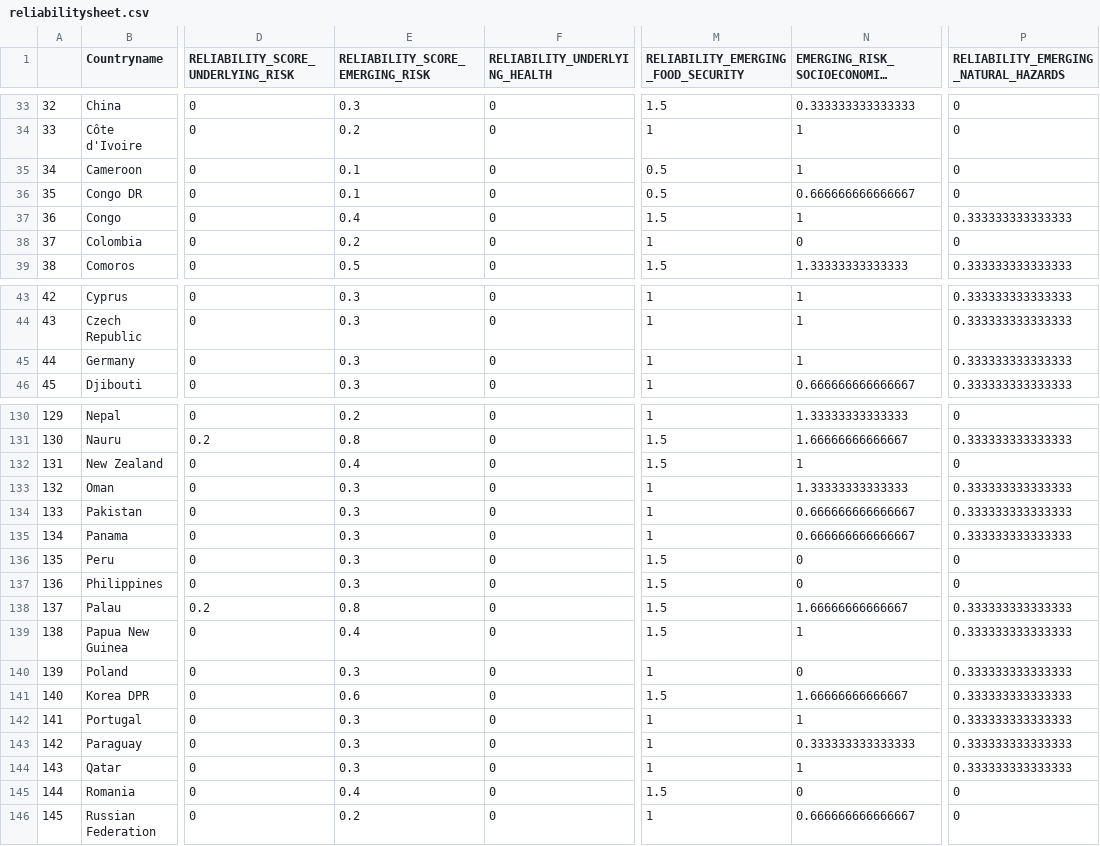
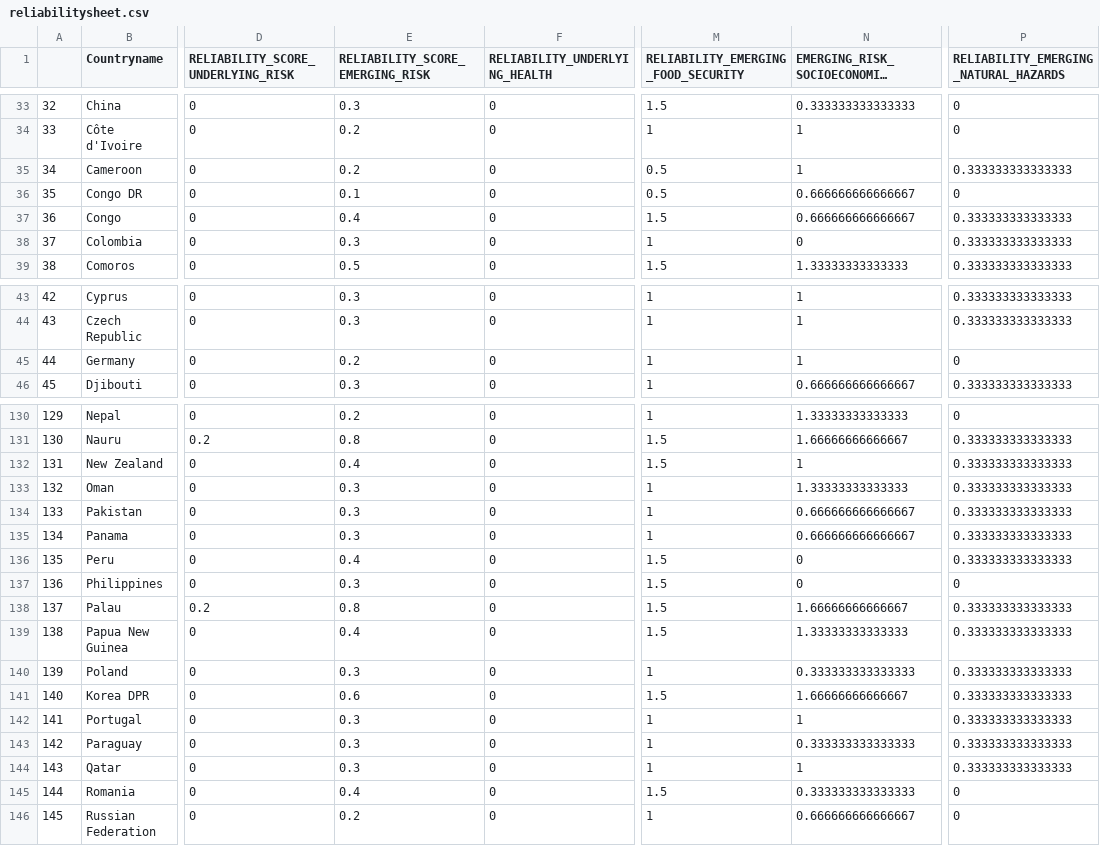
Before and after one commit to ljonestz/compoundriskdata, a CSV file: Risk_sheets/reliabilitysheet.csv, drawn as a sheet; only a part is shown, gaps mark what is left out; long unchanged cells end in …; the diff covers the shown part only; the diff names each change by its address in the sheet, - before the commit and + after, or states it on an @@ line.

```diff
--- a/Risk_sheets/reliabilitysheet.csv
+++ b/Risk_sheets/reliabilitysheet.csv
-E35 (RELIABILITY_SCORE_EMERGING_RISK): 0.1
+E35 (RELIABILITY_SCORE_EMERGING_RISK): 0.2
-P35: 0
+P35: 0.333333333333333
-N37: 1
+N37: 0.666666666666667
-E38 (RELIABILITY_SCORE_EMERGING_RISK): 0.2
+E38 (RELIABILITY_SCORE_EMERGING_RISK): 0.3
-P38: 0
+P38: 0.333333333333333
-E45 (RELIABILITY_SCORE_EMERGING_RISK): 0.3
+E45 (RELIABILITY_SCORE_EMERGING_RISK): 0.2
-P45: 0.333333333333333
+P45: 0
-P132: 0
+P132: 0.333333333333333
-E136 (RELIABILITY_SCORE_EMERGING_RISK): 0.3
+E136 (RELIABILITY_SCORE_EMERGING_RISK): 0.4
-P136: 0
+P136: 0.333333333333333
-N139: 1
+N139: 1.33333333333333
-N140: 0
+N140: 0.333333333333333
-N145: 0
+N145: 0.333333333333333
```
Also changed, not shown: 16 edited cells elsewhere in this file, Risk_sheets/Compound_Risk_Flag_Sheets.csv, external/crm-output-latest.csv, 55 other files.
